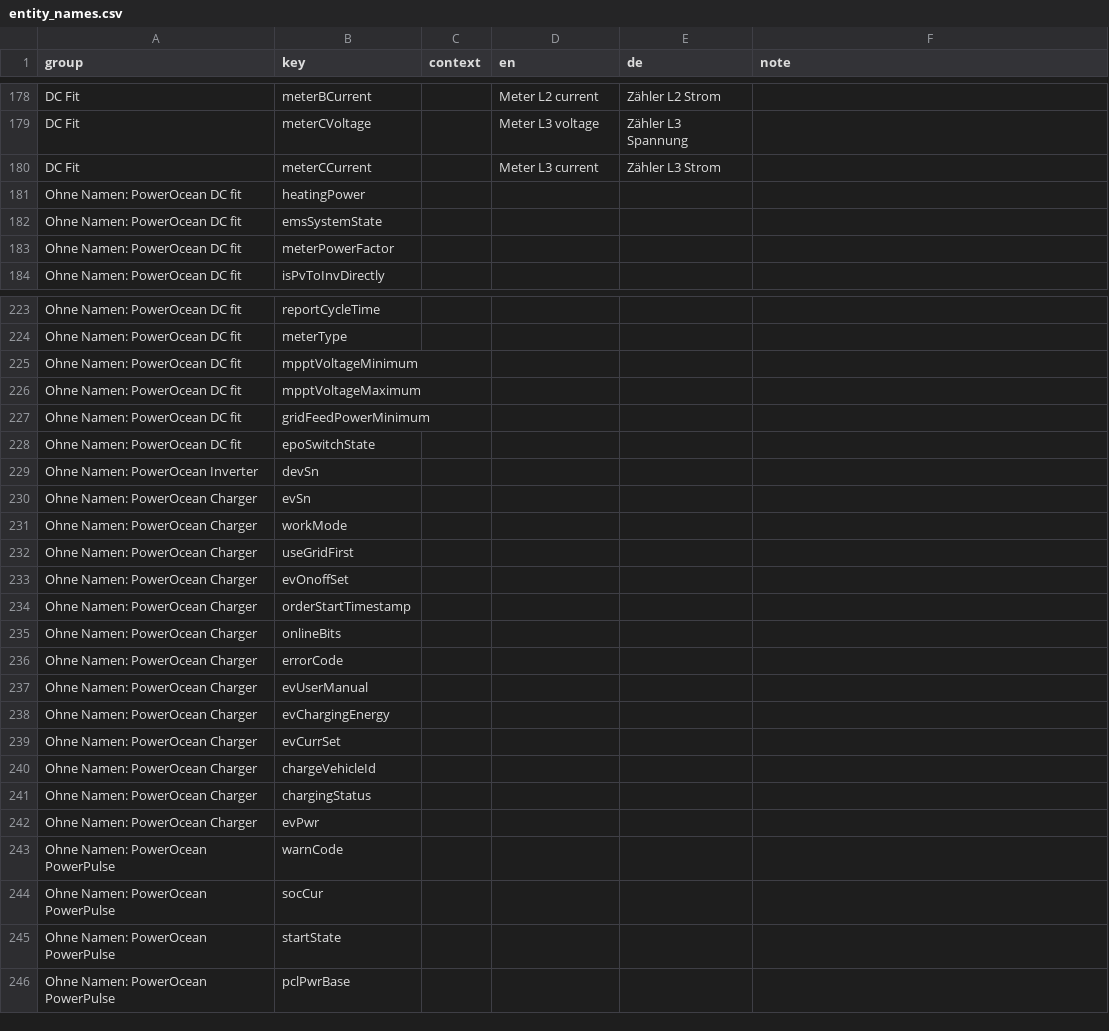
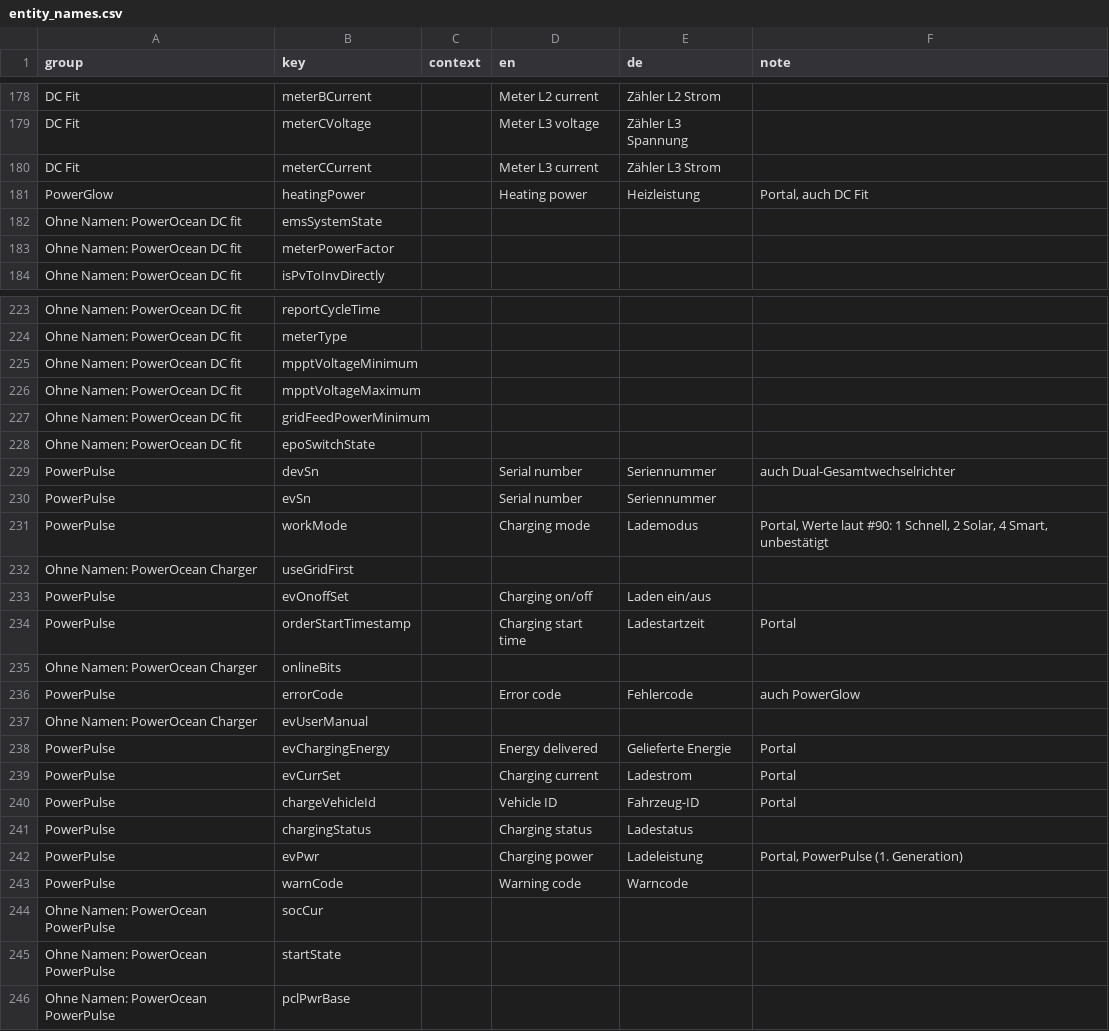
Before and after one commit to niltrip/powerocean, a CSV file: scripts/entity_names.csv, drawn as a sheet; only a part is shown, gaps mark what is left out; the diff covers the shown part only.

```diff
--- a/scripts/entity_names.csv
+++ b/scripts/entity_names.csv
@@ -180,3 +180,3 @@ DC Fit;meterCVoltage;;Meter L3 voltage;Zähler L3 Spannung;
 DC Fit;meterCCurrent;;Meter L3 current;Zähler L3 Strom;
-Ohne Namen: PowerOcean DC fit;heatingPower;;;;
+PowerGlow;heatingPower;;Heating power;Heizleistung;Portal, auch DC Fit
 Ohne Namen: PowerOcean DC fit;emsSystemState;;;;
@@ -228,17 +228,17 @@ Ohne Namen: PowerOcean DC fit;gridFeedPowerMinimum;;;;
 Ohne Namen: PowerOcean DC fit;epoSwitchState;;;;
-Ohne Namen: PowerOcean Inverter;devSn;;;;
-Ohne Namen: PowerOcean Charger;evSn;;;;
-Ohne Namen: PowerOcean Charger;workMode;;;;
+PowerPulse;devSn;;Serial number;Seriennummer;auch Dual-Gesamtwechselrichter
+PowerPulse;evSn;;Serial number;Seriennummer;
+PowerPulse;workMode;;Charging mode;Lademodus;Portal, Werte laut #90: 1 Schnell, 2 Solar, 4 Smart, unbestätigt
 Ohne Namen: PowerOcean Charger;useGridFirst;;;;
-Ohne Namen: PowerOcean Charger;evOnoffSet;;;;
-Ohne Namen: PowerOcean Charger;orderStartTimestamp;;;;
+PowerPulse;evOnoffSet;;Charging on/off;Laden ein/aus;
+PowerPulse;orderStartTimestamp;;Charging start time;Ladestartzeit;Portal
 Ohne Namen: PowerOcean Charger;onlineBits;;;;
-Ohne Namen: PowerOcean Charger;errorCode;;;;
+PowerPulse;errorCode;;Error code;Fehlercode;auch PowerGlow
 Ohne Namen: PowerOcean Charger;evUserManual;;;;
-Ohne Namen: PowerOcean Charger;evChargingEnergy;;;;
-Ohne Namen: PowerOcean Charger;evCurrSet;;;;
-Ohne Namen: PowerOcean Charger;chargeVehicleId;;;;
-Ohne Namen: PowerOcean Charger;chargingStatus;;;;
-Ohne Namen: PowerOcean Charger;evPwr;;;;
-Ohne Namen: PowerOcean PowerPulse;warnCode;;;;
+PowerPulse;evChargingEnergy;;Energy delivered;Gelieferte Energie;Portal
+PowerPulse;evCurrSet;;Charging current;Ladestrom;Portal
+PowerPulse;chargeVehicleId;;Vehicle ID;Fahrzeug-ID;Portal
+PowerPulse;chargingStatus;;Charging status;Ladestatus;
+PowerPulse;evPwr;;Charging power;Ladeleistung;Portal, PowerPulse (1. Generation)
+PowerPulse;warnCode;;Warning code;Warncode;
 Ohne Namen: PowerOcean PowerPulse;socCur;;;;
```
Also changed, not shown: 16 added rows and 16 removed rows elsewhere in this file, 12 other files.
